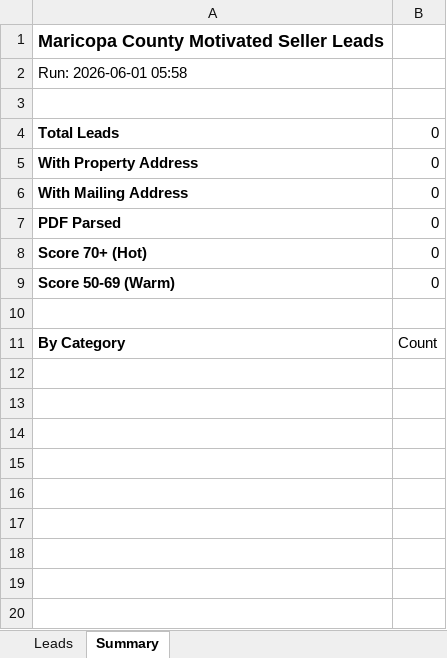
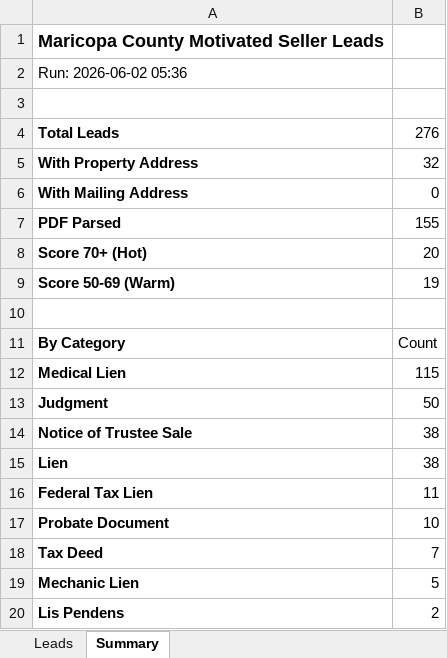
Before and after one commit to Darqsin/Four-Rings-CRM, an Excel workbook: data/leads.xlsx, sheet Summary, drawn as a sheet; values as stored, in another font and other column widths than the file's, no borders; the diff names each change by its address in the sheet, - before the commit and + after, or states it on an @@ line.

```diff
--- a/data/leads.xlsx (sheet Summary)
+++ b/data/leads.xlsx (sheet Summary)
-A2: Run: 2026-06-01 05:58
+A2: Run: 2026-06-02 05:36
-B4: 0
+B4: 276
-B5: 0
+B5: 32
-B7: 0
+B7: 155
-B8: 0
+B8: 20
-B9: 0
+B9: 19
+row 12: Medical Lien | 115
+row 13: Judgment | 50
+row 14: Notice of Trustee Sale | 38
+row 15: Lien | 38
+row 16: Federal Tax Lien | 11
+row 17: Probate Document | 10
+row 18: Tax Deed | 7
+row 19: Mechanic Lien | 5
+row 20: Lis Pendens | 2
```
Also changed, not shown: sheet Leads, 3 other files.
